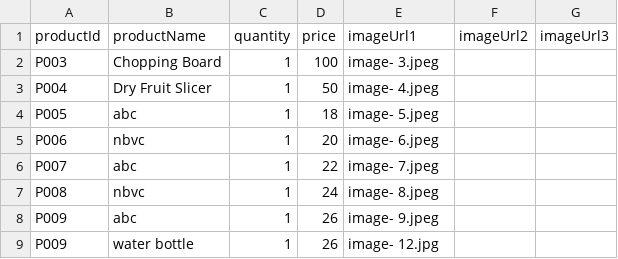
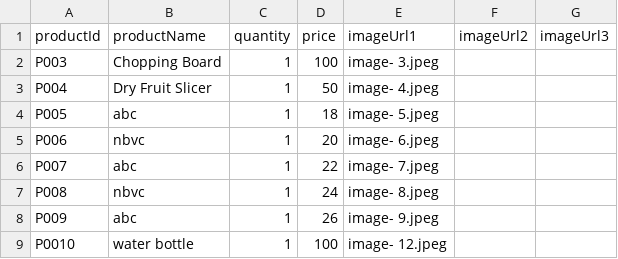
Before and after one commit to Urvashimahawar/urvashi.github.io, a CSV file: images/sample-products.csv, drawn as a sheet.

Commit message:
Update sample-products.csv

```diff
--- a/images/sample-products.csv
+++ b/images/sample-products.csv
@@ -8,2 +8,2 @@ P008,nbvc,1,24,image- 8.jpeg,,
 P009,abc,1,26,image- 9.jpeg,,
-P009,water bottle,1,26,image- 12.jpg,,
+P0010,water bottle,1,100,image- 12.jpeg,,
```
